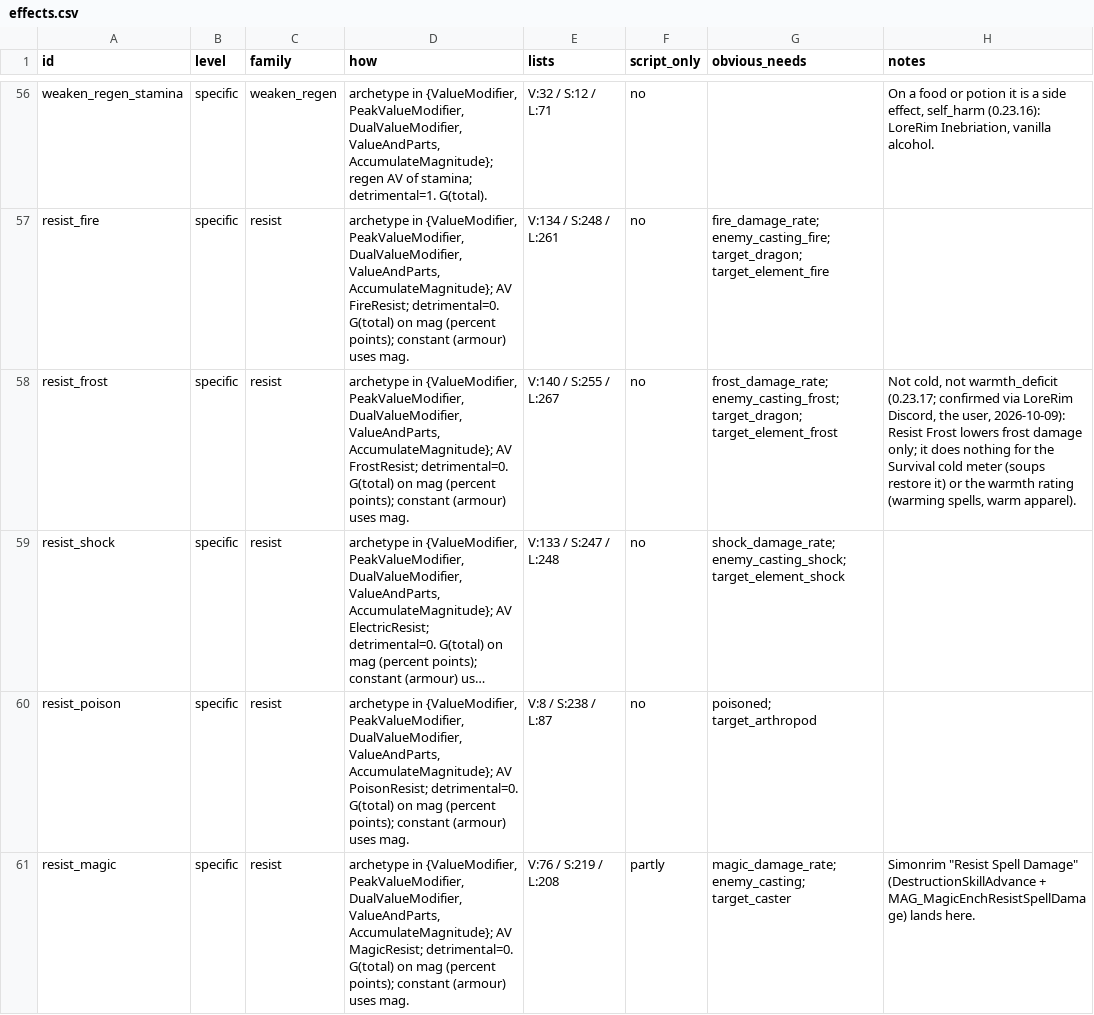
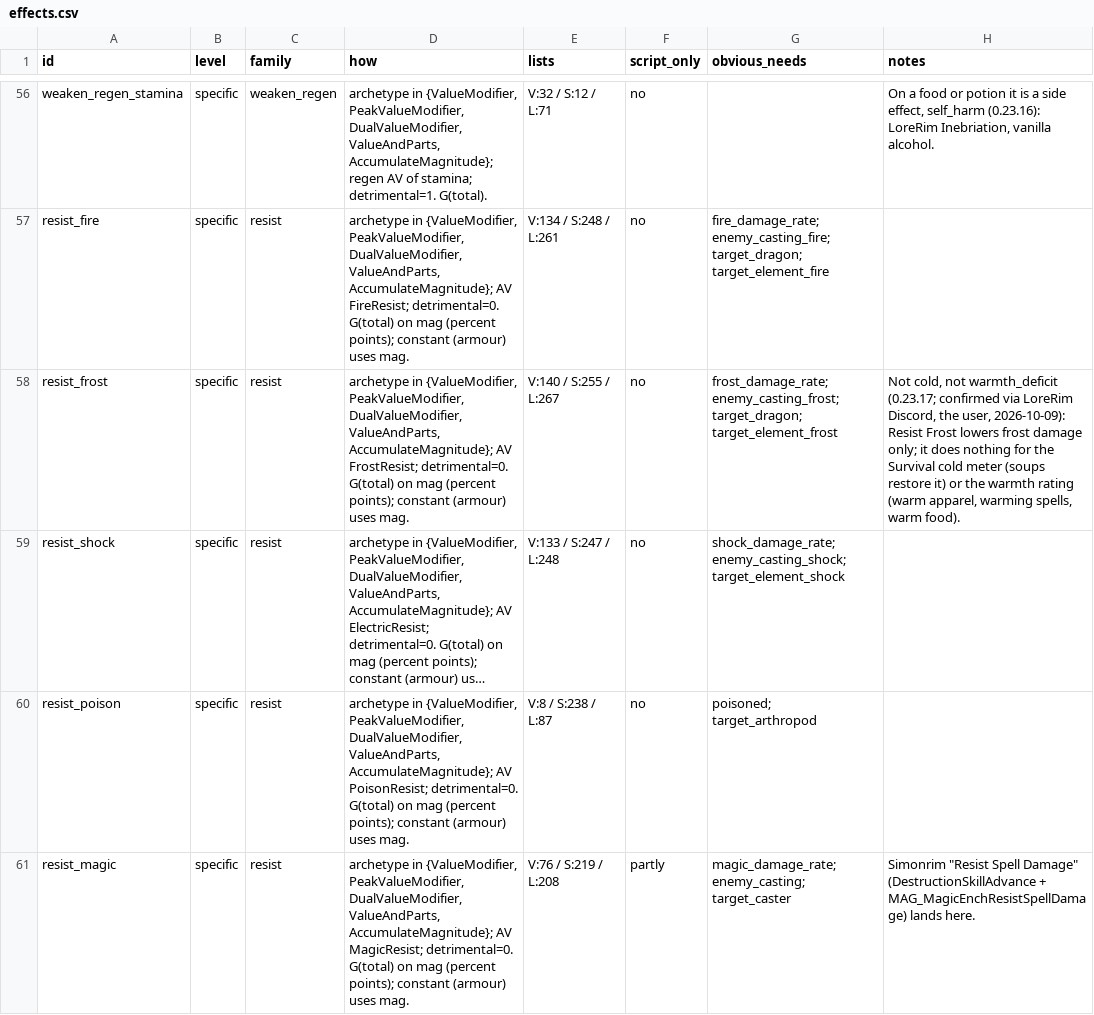
Before and after one commit to LandingCrew/huginn, a CSV file: docs/architecture/9-data/effects.csv, drawn as a sheet; only a part is shown, gaps mark what is left out; long unchanged cells end in …; the diff covers the shown part only; the diff names each change by its address in the sheet, - before the commit and + after, or states it on an @@ line.

```diff
--- a/docs/architecture/9-data/effects.csv
+++ b/docs/architecture/9-data/effects.csv
-H58 (notes): …warmth rating (warming spells, warm apparel).
+H58 (notes): …warmth rating (warm apparel, warming spells, warm food).
```
Also changed, not shown: 2 edited cells elsewhere in this file, docs/architecture/9-data/needs.csv, 6 other files.
